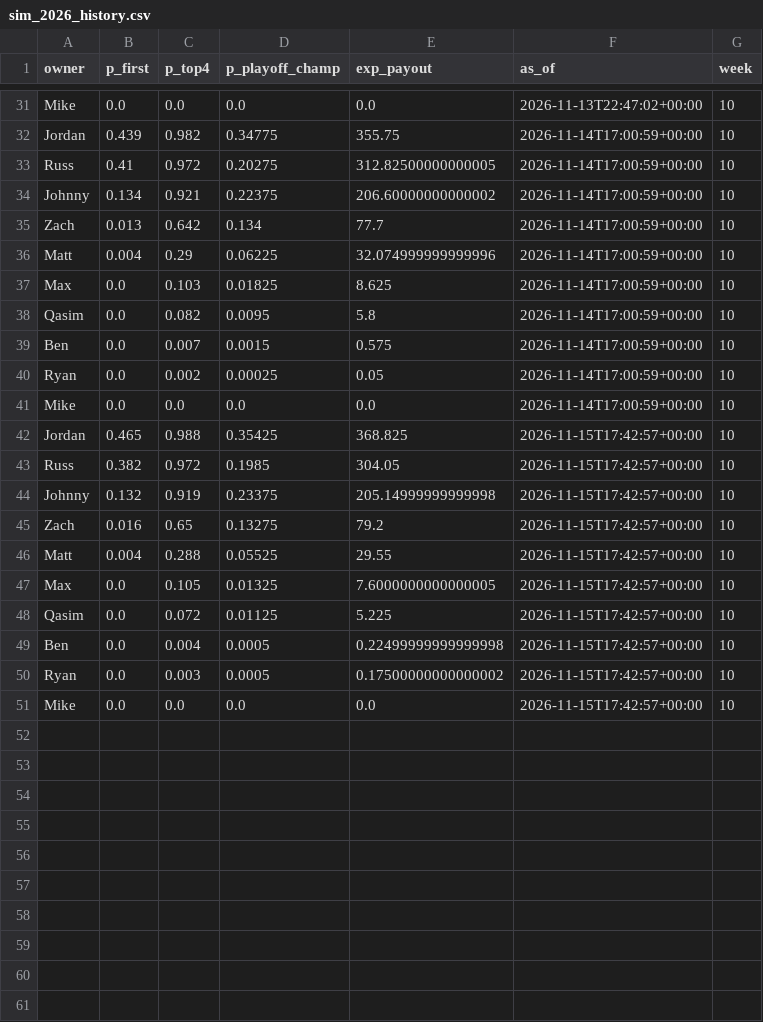
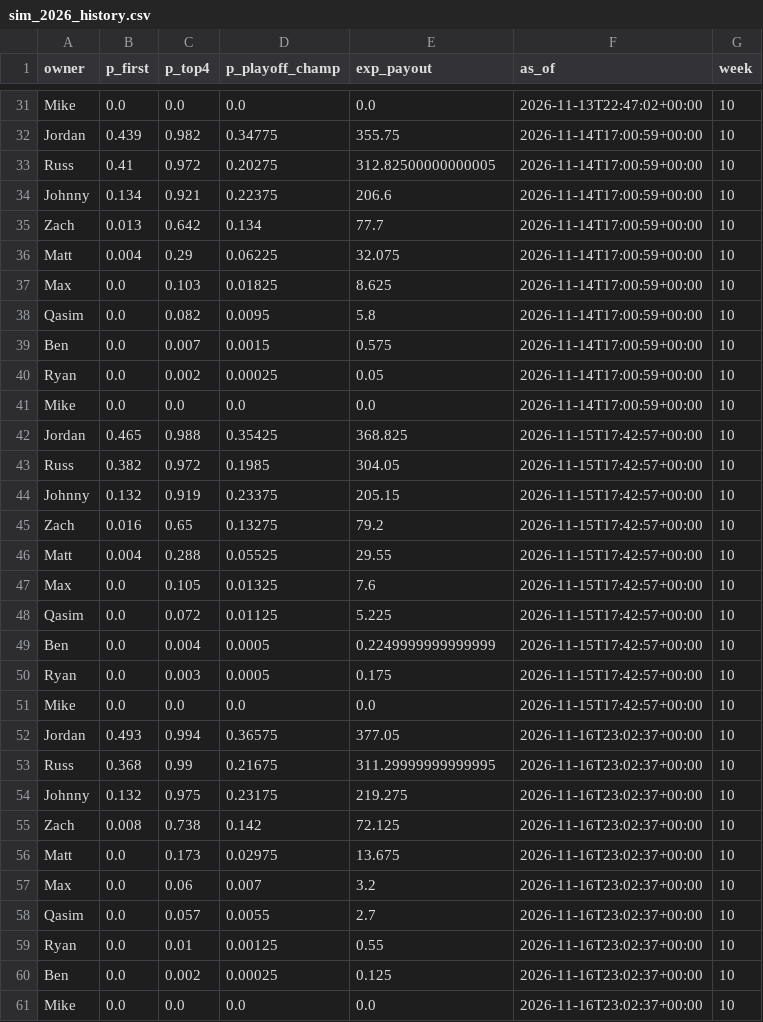
Before and after one commit to jdant19/dynasty-front-office, a CSV file: data/processed/sim_2026_history.csv, drawn as a sheet; only a part is shown, gaps mark what is left out; the diff covers the shown part only.

```diff
--- a/data/processed/sim_2026_history.csv
+++ b/data/processed/sim_2026_history.csv
@@ -33,5 +33,5 @@ Jordan,0.439,0.982,0.34775,355.75,2026-11-14T17:00:59+00:00,10
 Russ,0.41,0.972,0.20275,312.82500000000005,2026-11-14T17:00:59+00:00,10
-Johnny,0.134,0.921,0.22375,206.60000000000002,2026-11-14T17:00:59+00:00,10
+Johnny,0.134,0.921,0.22375,206.6,2026-11-14T17:00:59+00:00,10
 Zach,0.013,0.642,0.134,77.7,2026-11-14T17:00:59+00:00,10
-Matt,0.004,0.29,0.06225,32.074999999999996,2026-11-14T17:00:59+00:00,10
+Matt,0.004,0.29,0.06225,32.075,2026-11-14T17:00:59+00:00,10
 Max,0.0,0.103,0.01825,8.625,2026-11-14T17:00:59+00:00,10
@@ -43,9 +43,19 @@ Jordan,0.465,0.988,0.35425,368.825,2026-11-15T17:42:57+00:00,10
 Russ,0.382,0.972,0.1985,304.05,2026-11-15T17:42:57+00:00,10
-Johnny,0.132,0.919,0.23375,205.14999999999998,2026-11-15T17:42:57+00:00,10
+Johnny,0.132,0.919,0.23375,205.15,2026-11-15T17:42:57+00:00,10
 Zach,0.016,0.65,0.13275,79.2,2026-11-15T17:42:57+00:00,10
 Matt,0.004,0.288,0.05525,29.55,2026-11-15T17:42:57+00:00,10
-Max,0.0,0.105,0.01325,7.6000000000000005,2026-11-15T17:42:57+00:00,10
+Max,0.0,0.105,0.01325,7.6,2026-11-15T17:42:57+00:00,10
 Qasim,0.0,0.072,0.01125,5.225,2026-11-15T17:42:57+00:00,10
-Ben,0.0,0.004,0.0005,0.22499999999999998,2026-11-15T17:42:57+00:00,10
-Ryan,0.0,0.003,0.0005,0.17500000000000002,2026-11-15T17:42:57+00:00,10
+Ben,0.0,0.004,0.0005,0.2249999999999999,2026-11-15T17:42:57+00:00,10
+Ryan,0.0,0.003,0.0005,0.175,2026-11-15T17:42:57+00:00,10
 Mike,0.0,0.0,0.0,0.0,2026-11-15T17:42:57+00:00,10
+Jordan,0.493,0.994,0.36575,377.05,2026-11-16T23:02:37+00:00,10
+Russ,0.368,0.99,0.21675,311.29999999999995,2026-11-16T23:02:37+00:00,10
+Johnny,0.132,0.975,0.23175,219.275,2026-11-16T23:02:37+00:00,10
+Zach,0.008,0.738,0.142,72.125,2026-11-16T23:02:37+00:00,10
+Matt,0.0,0.173,0.02975,13.675,2026-11-16T23:02:37+00:00,10
+Max,0.0,0.06,0.007,3.2,2026-11-16T23:02:37+00:00,10
+Qasim,0.0,0.057,0.0055,2.7,2026-11-16T23:02:37+00:00,10
+Ryan,0.0,0.01,0.00125,0.55,2026-11-16T23:02:37+00:00,10
+Ben,0.0,0.002,0.00025,0.125,2026-11-16T23:02:37+00:00,10
+Mike,0.0,0.0,0.0,0.0,2026-11-16T23:02:37+00:00,10
```
Also changed, not shown: 1 edited cell elsewhere in this file, data/processed/decide_deadline_posture.csv, data/processed/decide_deadline_targets.csv, 3 other files.
